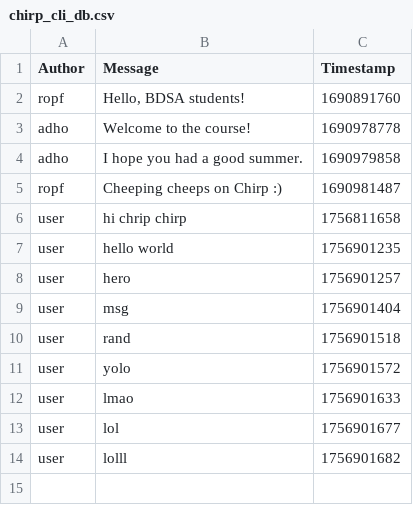
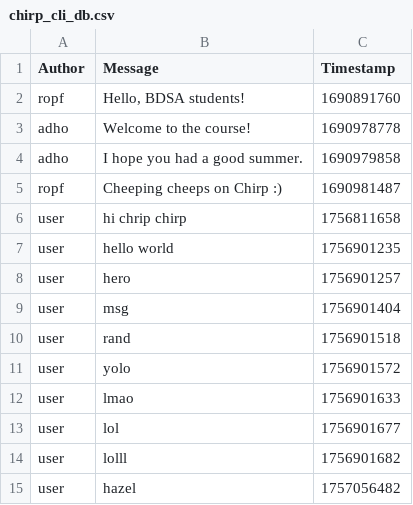
Before and after one commit to ITU-BDSA2025-GROUP3/Chirp, a CSV file: Chirp.cli/chirp_cli_db.csv, drawn as a sheet.

```diff
--- a/Chirp.cli/chirp_cli_db.csv
+++ b/Chirp.cli/chirp_cli_db.csv
@@ -14 +14,2 @@ user,"lol",1756901677
 user,"lolll",1756901682
+user,"hazel",1757056482
```
Also changed, not shown: 1 other file.
